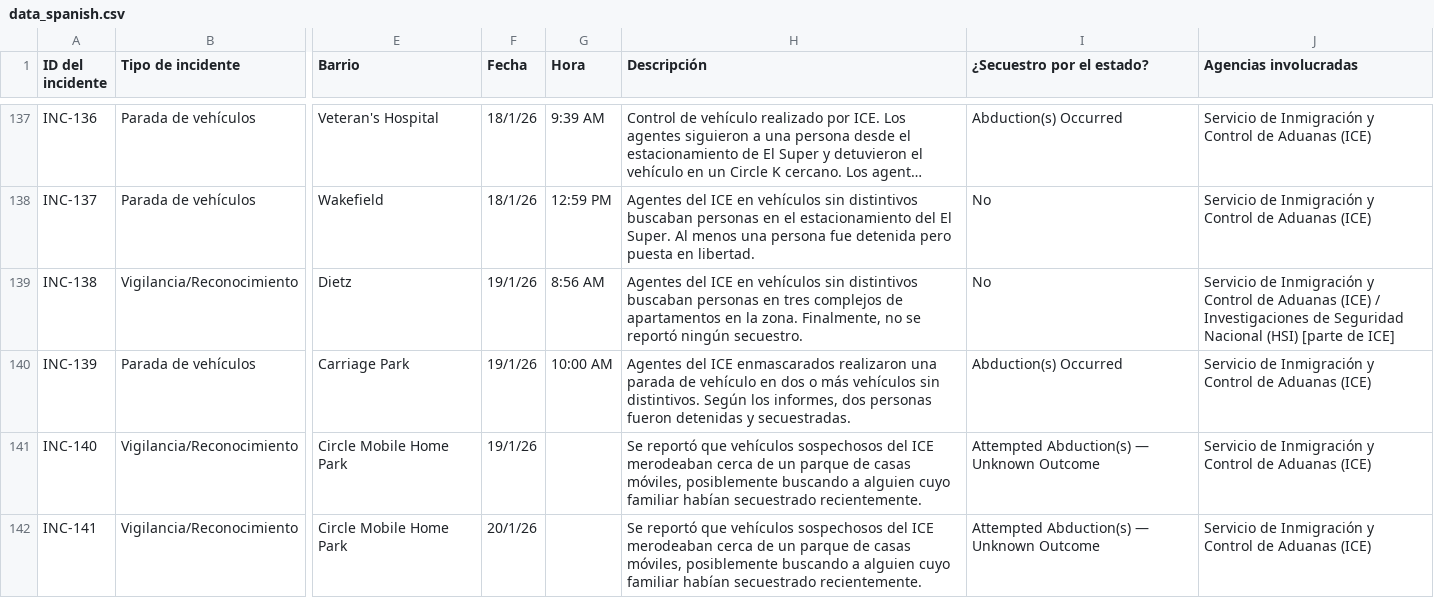
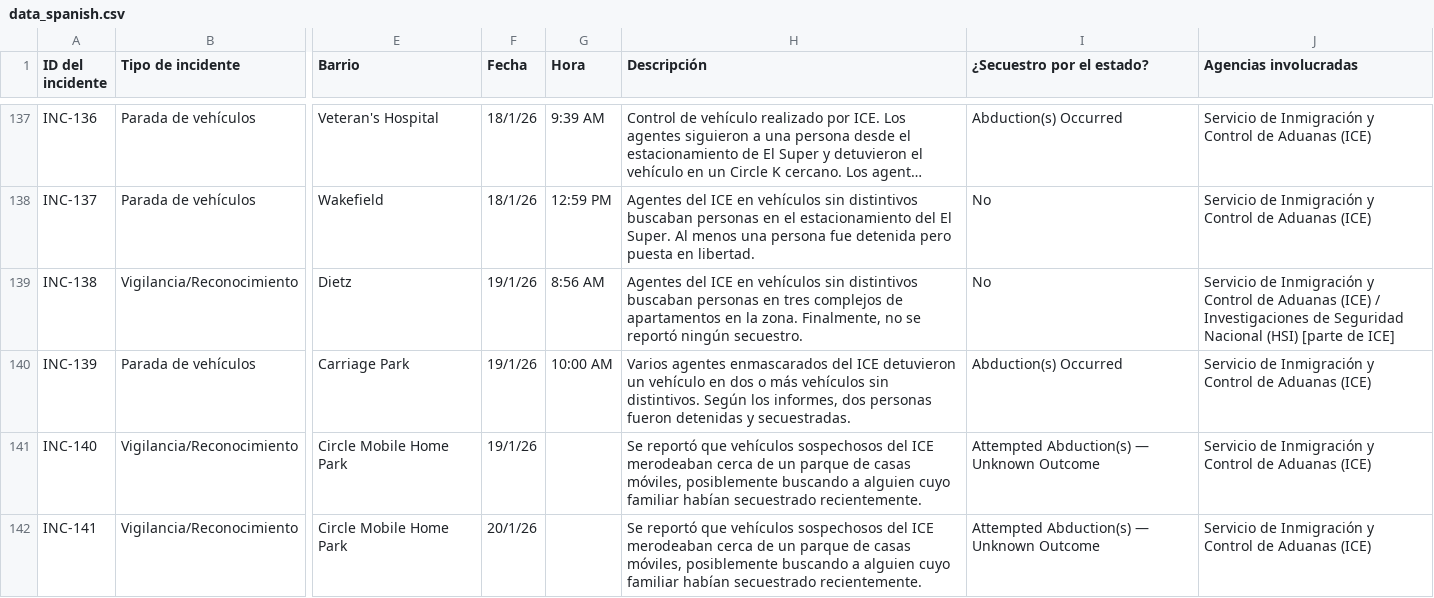
Before and after one commit to TucsonMigraMap/Migra-Map-Data, a CSV file: data_spanish.csv, drawn as a sheet; only a part is shown, gaps mark what is left out; long unchanged cells end in …; the diff covers the shown part only; the diff names each change by its address in the sheet, - before the commit and + after, or states it on an @@ line.

```diff
--- a/data_spanish.csv
+++ b/data_spanish.csv
-H140 (Descripción): Agentes del ICE enmascarados realizaron una parada de vehículo en…
+H140 (Descripción): Varios agentes enmascarados del ICE detuvieron un vehículo en…
```
Also changed, not shown: 16 edited cells elsewhere in this file, data_spanish_latest.csv.
